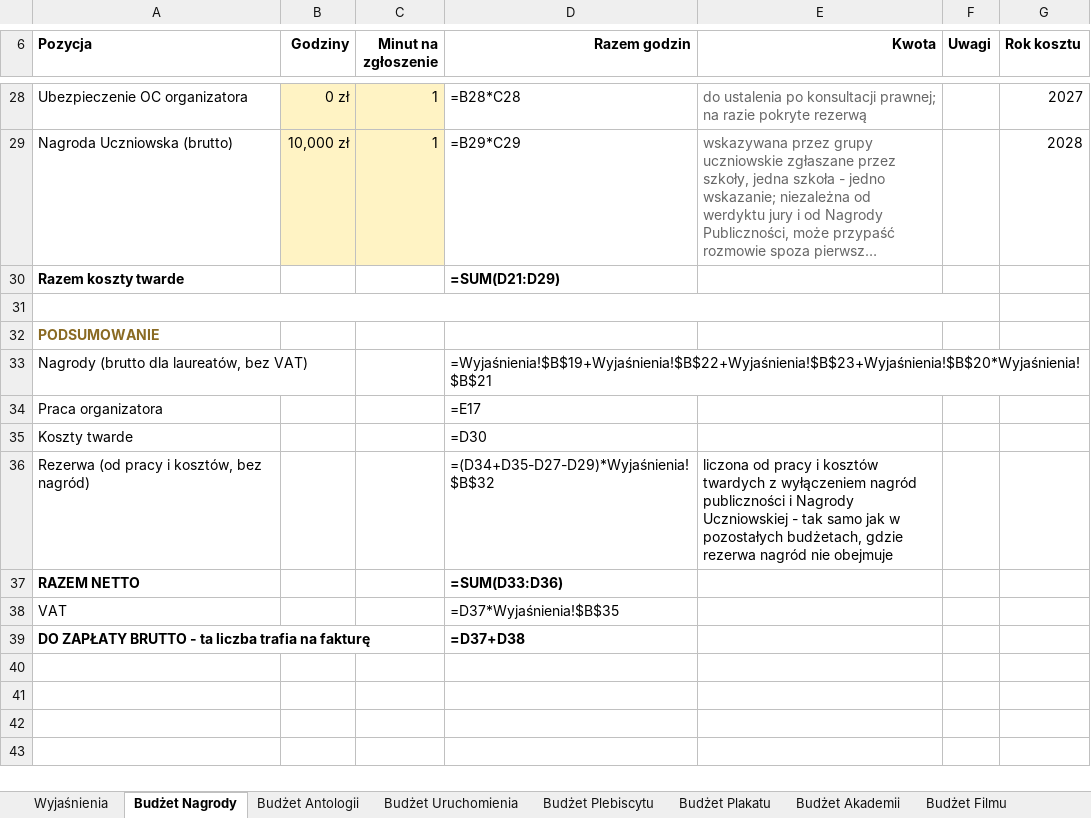
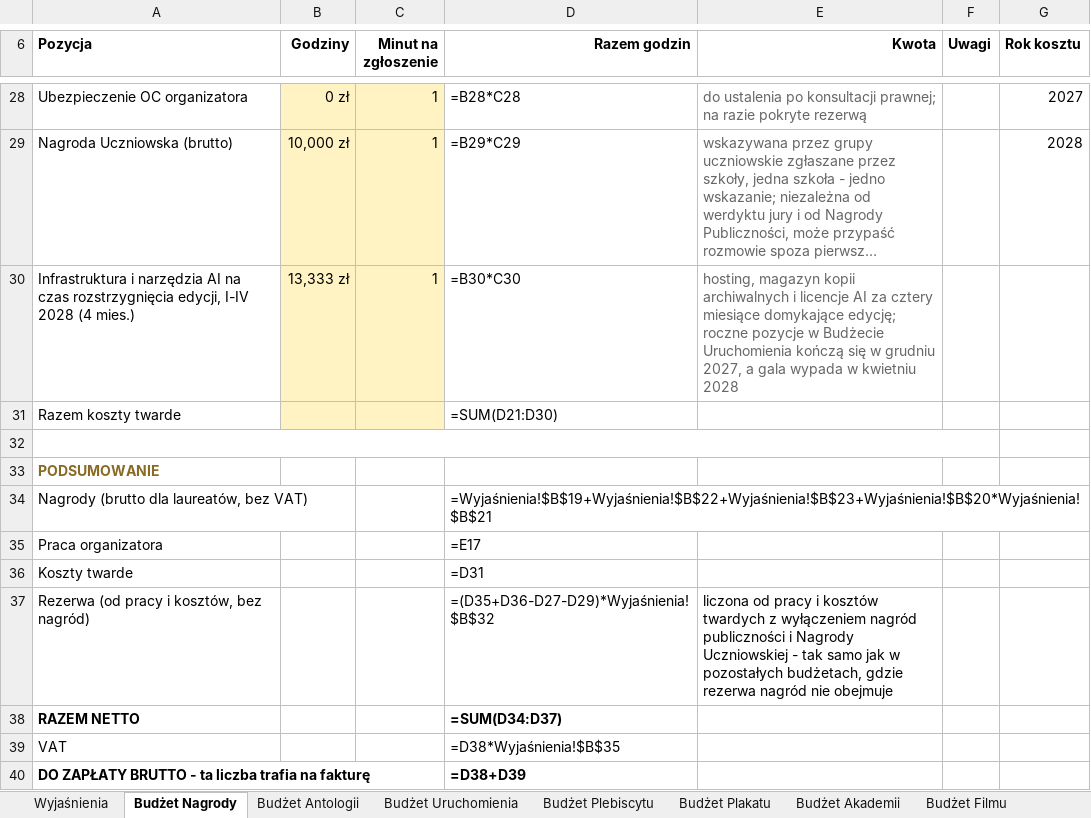
Before and after one commit to kolbinski/konstela, an Excel workbook: budzet-edycji-pierwszej.xlsx, sheet Budżet Nagrody, drawn as a sheet; only a part is shown, gaps mark what is left out; long unchanged cells end in …; values as stored, in another font and other column widths than the file's, no borders; formulas without a stored value are shown as written; addresses are those after the commit; the diff names each change by its address in the sheet, - before the commit and + after, or states it on an @@ line.

```diff
--- a/budzet-edycji-pierwszej.xlsx (sheet Budżet Nagrody)
+++ b/budzet-edycji-pierwszej.xlsx (sheet Budżet Nagrody)
+row 30: Infrastruktura i narzędzia AI na czas rozstrzygnięcia edycji, I-IV 2028 (4 mies.) | 13,333 zł | 1 | =B30*C30 | hosting, magazyn kopii archiwalnych i licencje AI za cztery miesiące domykające edycję; roczne pozycje w Budżecie Uruchomienia kończą się w grudniu 2027, a gala wypada w kwietniu 2028
-A31 bold: on
+A31 bold: off
-B31:C31 fill: none
+B31:C31 fill: #FFF3C4
-D31 (Razem godzin): =SUM(D21:D29)
+D31 (Razem godzin): =SUM(D21:D30)
-D31 bold: on
+D31 bold: off
-D36 (Razem godzin): =D30
+D36 (Razem godzin): =D31
-D37 (Razem godzin): =(D34+D35-D27-D29)*Wyjaśnienia!$B$32
+D37 (Razem godzin): =(D35+D36-D27-D29)*Wyjaśnienia!$B$32
-D38 (Razem godzin): =SUM(D33:D36)
+D38 (Razem godzin): =SUM(D34:D37)
-D39 (Razem godzin): =D37*Wyjaśnienia!$B$35
+D39 (Razem godzin): =D38*Wyjaśnienia!$B$35
-D40 (Razem godzin): =D37+D38
+D40 (Razem godzin): =D38+D39
```
Also changed, not shown: sheet Wyjaśnienia, attachments/zestawienie-zadania.xlsx, 9 other files.
